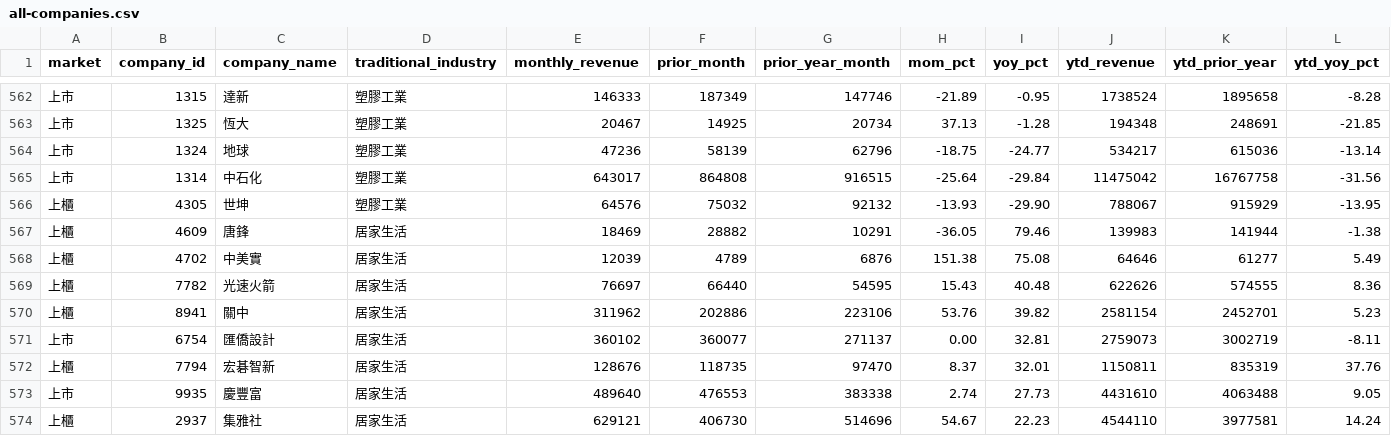
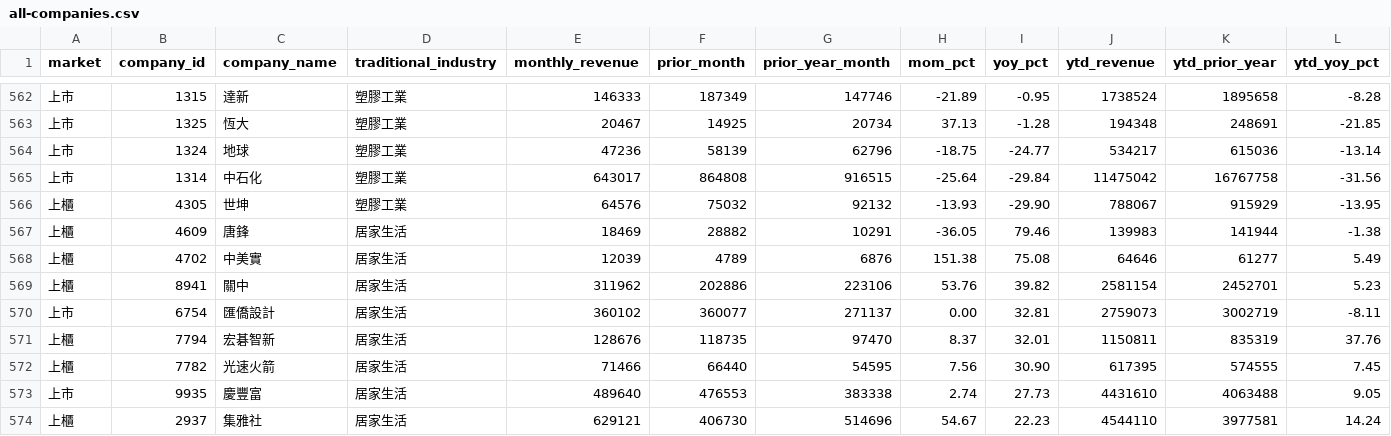
Before and after one commit to fdz5ndkv2w-commits/monthly-revenue-notifier, a CSV file: reports/115_10/all-companies.csv, drawn as a sheet; only a part is shown, gaps mark what is left out; removed rows and columns are numbered as before the commit, all else as after; rows hold the shown columns only; the diff names each change by its address in the sheet, - before the commit and + after, or states it on an @@ line.

```diff
--- a/reports/115_10/all-companies.csv
+++ b/reports/115_10/all-companies.csv
-row 569: 上櫃 | 7782 | 光速火箭 | 居家生活 | 76697 | 66440 | 54595 | 15.43 | 40.48 | 622626 | 574555 | 8.36
+row 572: 上櫃 | 7782 | 光速火箭 | 居家生活 | 71466 | 66440 | 54595 | 7.56 | 30.90 | 617395 | 574555 | 7.45
```
Also changed, not shown: 4 other files.
